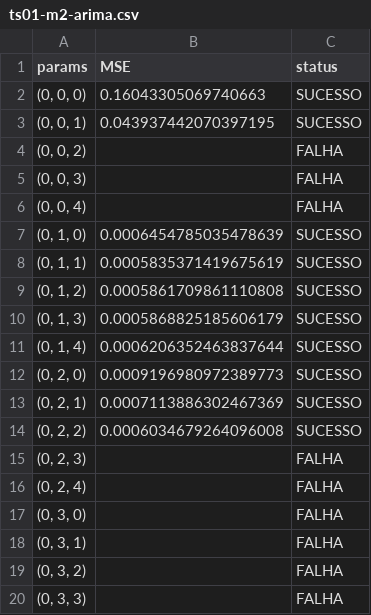
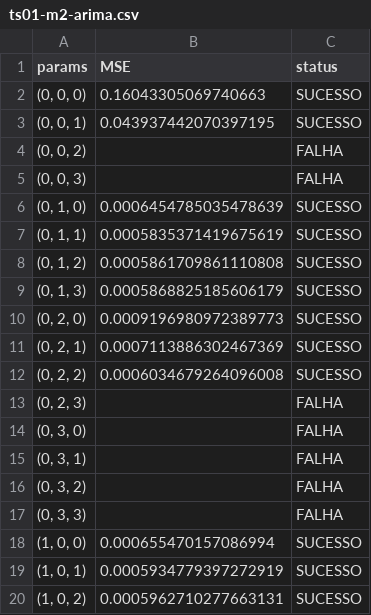
Before and after one commit to jorgealmeidajr/tcc-senai-timeseries, a CSV file: output/ts01-m2-arima.csv, drawn as a sheet; only a part is shown; the shorter side is filled out with more unchanged rows; the diff covers the shown part only.

```diff
--- a/output/ts01-m2-arima.csv
+++ b/output/ts01-m2-arima.csv
@@ -5,3 +5,2 @@ params,MSE,status
 "(0, 0, 3)",,FALHA
-"(0, 0, 4)",,FALHA
 "(0, 1, 0)",0.0006454785035478639,SUCESSO
@@ -10,3 +9,2 @@ params,MSE,status
 "(0, 1, 3)",0.0005868825185606179,SUCESSO
-"(0, 1, 4)",0.0006206352463837644,SUCESSO
 "(0, 2, 0)",0.0009196980972389773,SUCESSO
@@ -15,3 +13,2 @@ params,MSE,status
 "(0, 2, 3)",,FALHA
-"(0, 2, 4)",,FALHA
 "(0, 3, 0)",,FALHA
```
Also changed, not shown: 3 added rows, 58 removed rows and 2 edited cells elsewhere in this file, 2 other files.
